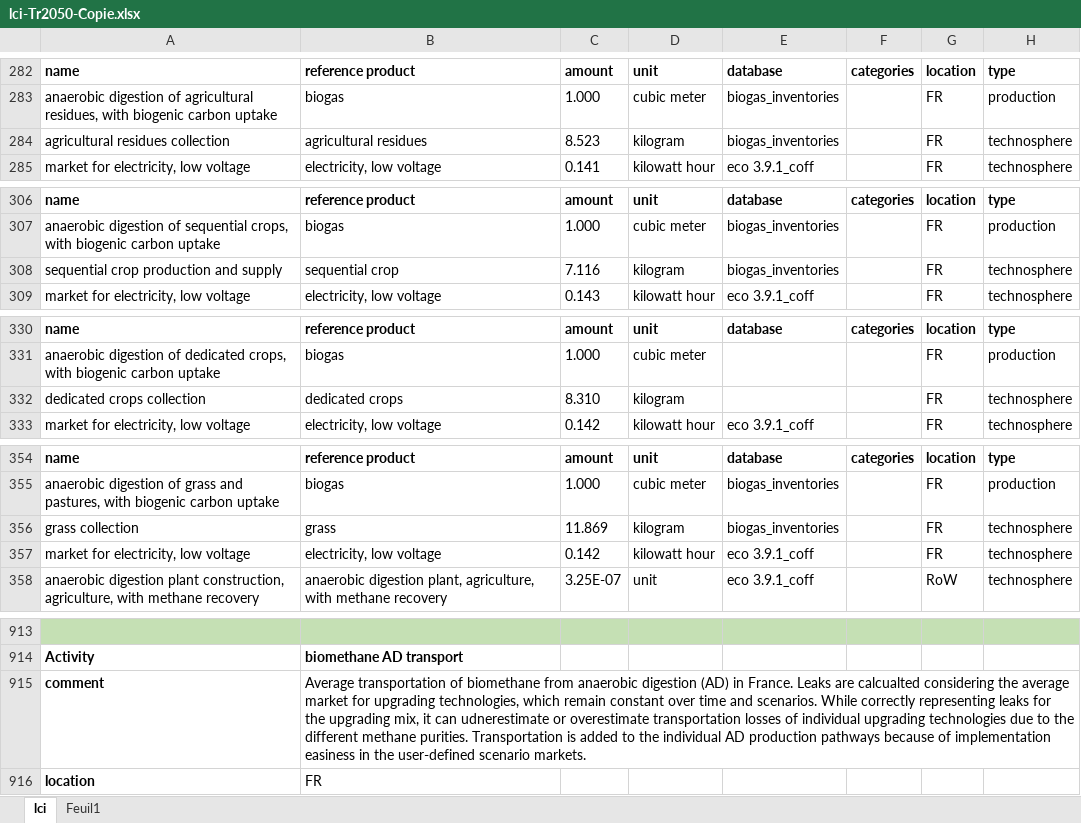
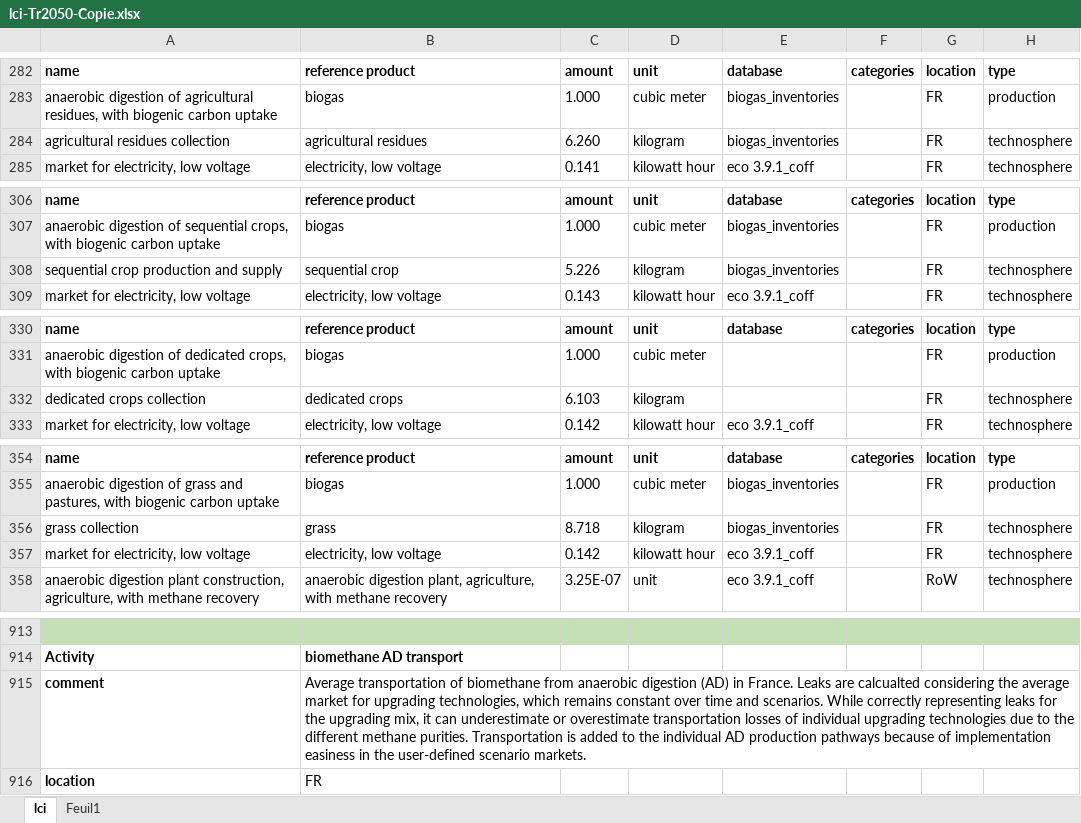
Before and after one commit to oie-mines-paristech/ADEME_scenarios_premise, an Excel workbook: inventories/lci-Tr2050-Copie.xlsx, sheet lci, drawn as a sheet; only a part is shown, gaps mark what is left out; values as stored, in another font and other column widths than the file's, no borders; the diff covers the shown part only; the diff names each change by its address in the sheet, - before the commit and + after, or states it on an @@ line.

```diff
--- a/inventories/lci-Tr2050-Copie.xlsx (sheet lci)
+++ b/inventories/lci-Tr2050-Copie.xlsx (sheet lci)
-C284: 8.523
+C284: 6.260
-C308: 7.116
+C308: 5.226
-C332: 8.310
+C332: 6.103
-C356: 11.869
+C356: 8.718
-B915: …technologies, which remain constant over time and scenarios. While correctly representing leaks for the upgrading mix, it can udnerestimate or overestimate…
+B915: …technologies, which remains constant over time and scenarios. While correctly representing leaks for the upgrading mix, it can underestimate or overestimate…
```
Also changed, not shown: 21 edited cells and cell formats elsewhere in this sheet, formulas that keep their value, 2 other files.
